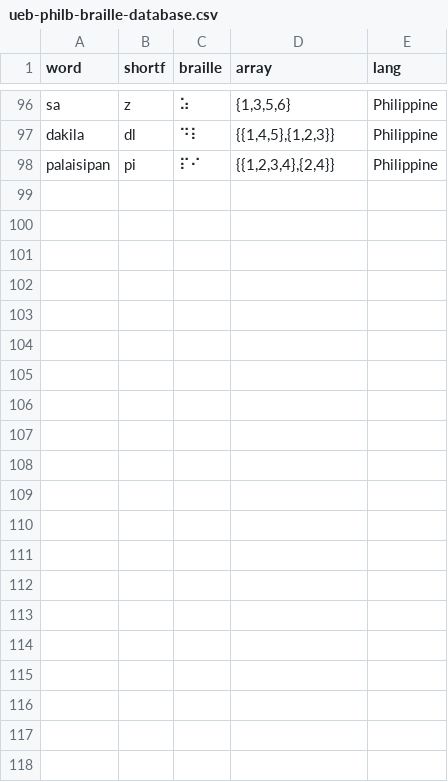
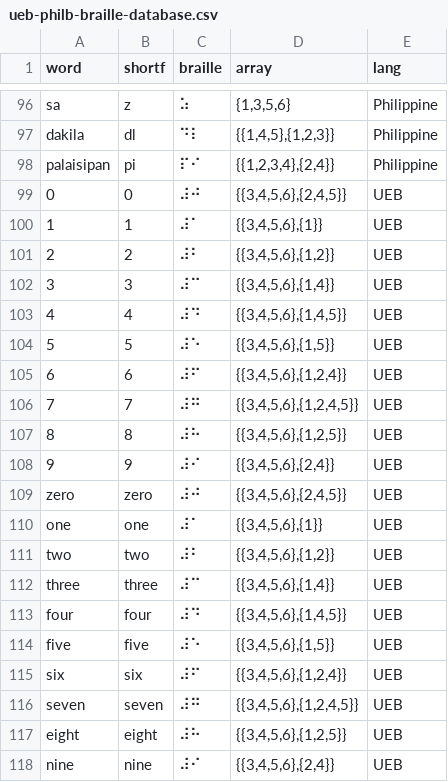
Before and after one commit to FromKylo/speech-to-braille, a CSV file: ueb-philb-braille-database.csv, drawn as a sheet; only a part is shown, gaps mark what is left out; the diff names each change by its address in the sheet, - before the commit and + after, or states it on an @@ line.

```diff
--- a/ueb-philb-braille-database.csv
+++ b/ueb-philb-braille-database.csv
+row 99: 0 | 0 | ⠼⠚ | {{3,4,5,6},{2,4,5}} | UEB
+row 100: 1 | 1 | ⠼⠁ | {{3,4,5,6},{1}} | UEB
+row 101: 2 | 2 | ⠼⠃ | {{3,4,5,6},{1,2}} | UEB
+row 102: 3 | 3 | ⠼⠉ | {{3,4,5,6},{1,4}} | UEB
+row 103: 4 | 4 | ⠼⠙ | {{3,4,5,6},{1,4,5}} | UEB
+row 104: 5 | 5 | ⠼⠑ | {{3,4,5,6},{1,5}} | UEB
+row 105: 6 | 6 | ⠼⠋ | {{3,4,5,6},{1,2,4}} | UEB
+row 106: 7 | 7 | ⠼⠛ | {{3,4,5,6},{1,2,4,5}} | UEB
+row 107: 8 | 8 | ⠼⠓ | {{3,4,5,6},{1,2,5}} | UEB
+row 108: 9 | 9 | ⠼⠊ | {{3,4,5,6},{2,4}} | UEB
+row 109: zero | zero | ⠼⠚ | {{3,4,5,6},{2,4,5}} | UEB
+row 110: one | one | ⠼⠁ | {{3,4,5,6},{1}} | UEB
+row 111: two | two | ⠼⠃ | {{3,4,5,6},{1,2}} | UEB
+row 112: three | three | ⠼⠉ | {{3,4,5,6},{1,4}} | UEB
+row 113: four | four | ⠼⠙ | {{3,4,5,6},{1,4,5}} | UEB
+row 114: five | five | ⠼⠑ | {{3,4,5,6},{1,5}} | UEB
+row 115: six | six | ⠼⠋ | {{3,4,5,6},{1,2,4}} | UEB
+row 116: seven | seven | ⠼⠛ | {{3,4,5,6},{1,2,4,5}} | UEB
+row 117: eight | eight | ⠼⠓ | {{3,4,5,6},{1,2,5}} | UEB
+row 118: nine | nine | ⠼⠊ | {{3,4,5,6},{2,4}} | UEB
```
Also changed, not shown: 3 other files.
